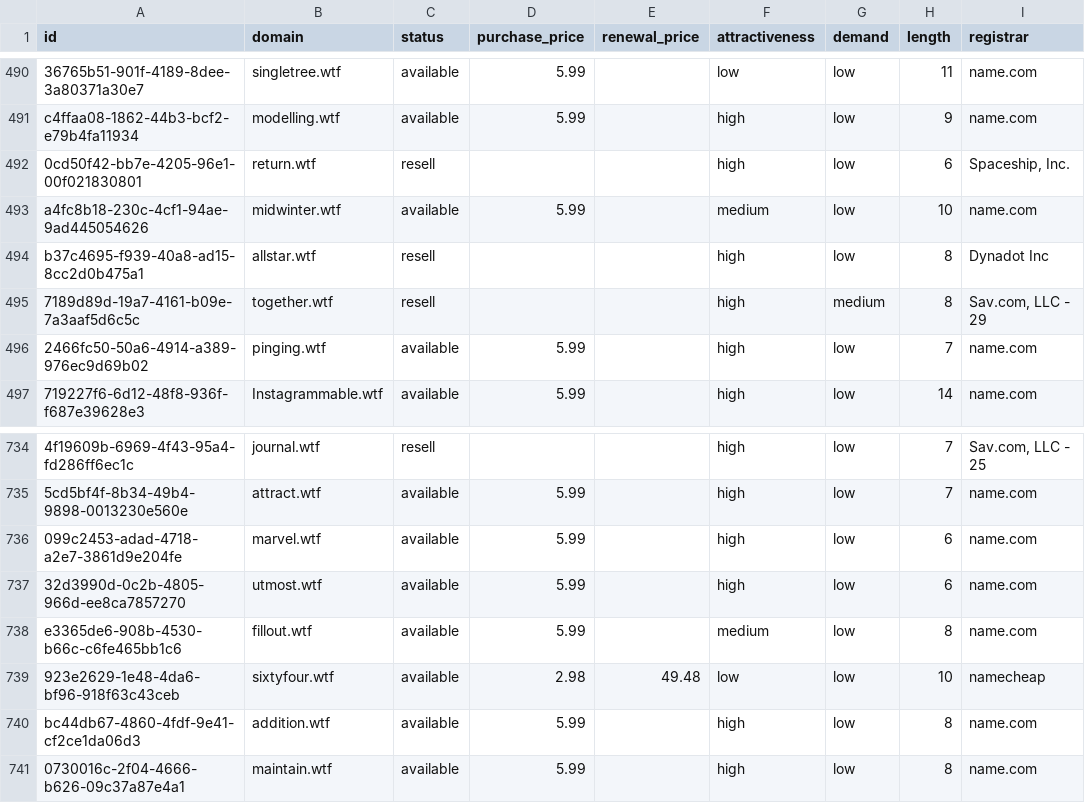
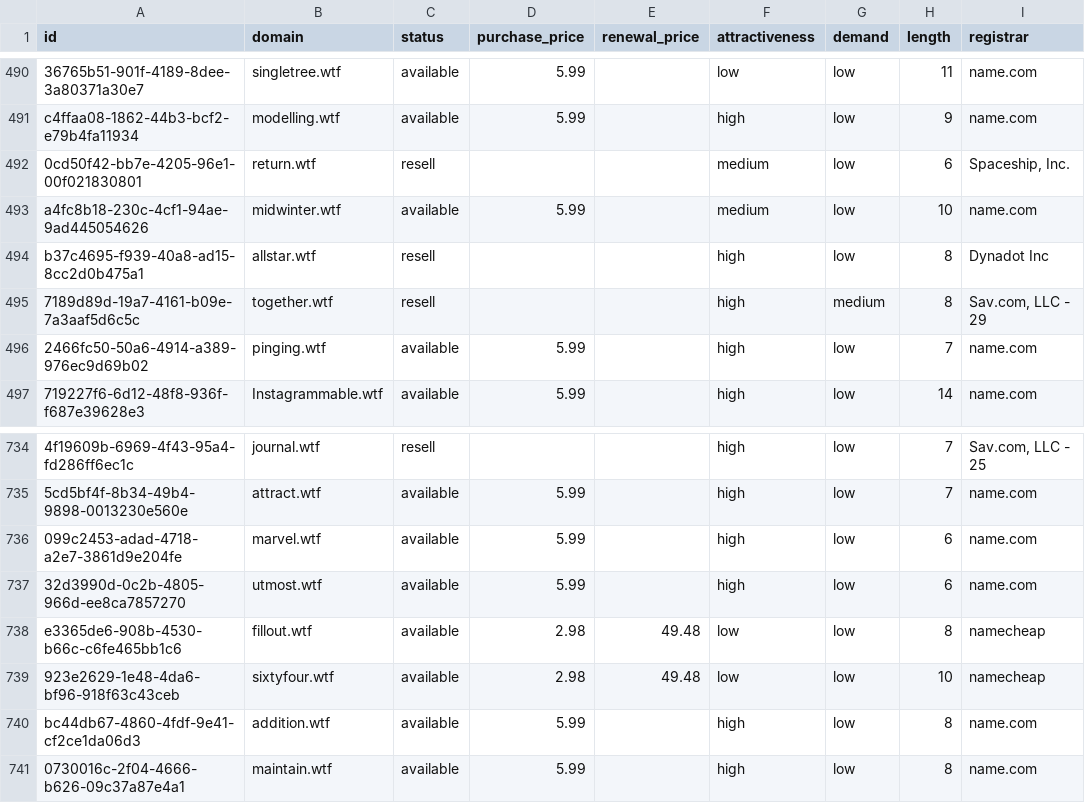
Before and after one commit to UniqueDomains/wtf-oneword-domains, a CSV file: wtf.csv, drawn as a sheet; only a part is shown, gaps mark what is left out; the diff names each change by its address in the sheet, - before the commit and + after, or states it on an @@ line.

Commit message:
Domains update

```diff
--- a/wtf.csv
+++ b/wtf.csv
-F492 (attractiveness): high
+F492 (attractiveness): medium
-D738 (purchase_price): 5.99
+D738 (purchase_price): 2.98
-E738 (renewal_price): (empty)
+E738 (renewal_price): 49.48
-F738 (attractiveness): medium
+F738 (attractiveness): low
-I738 (registrar): name.com
+I738 (registrar): namecheap
```
Also changed, not shown: 4 other files.
